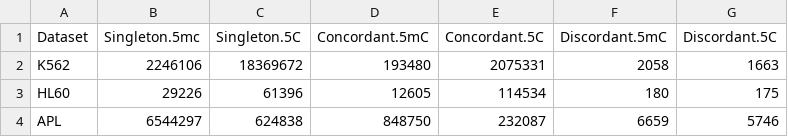
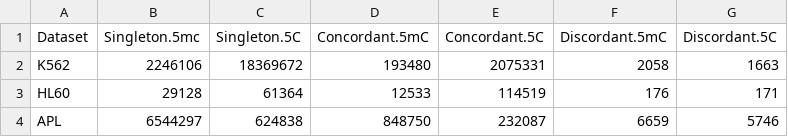
Before and after one commit to LabShengLi/nanome, a CSV file: result/dataset.singleton.vs.non-singleton.csv, drawn as a sheet.

```diff
--- a/result/dataset.singleton.vs.non-singleton.csv
+++ b/result/dataset.singleton.vs.non-singleton.csv
@@ -2,3 +2,3 @@ Dataset,Singleton.5mc,Singleton.5C,Concordant.5mC,Concordant.5C,Discordant.5mC,D
 K562,2246106,18369672,193480,2075331,2058,1663
-HL60,29226,61396,12605,114534,180,175
+HL60,29128,61364,12533,114519,176,171
 APL,6544297,624838,848750,232087,6659,5746
```
Also changed, not shown: result/performance-results.csv, 34 other files.
